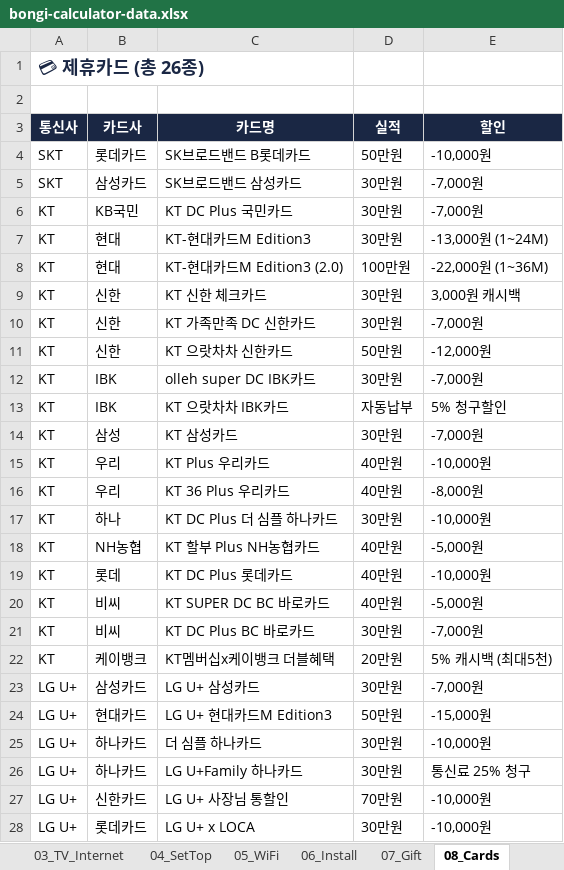
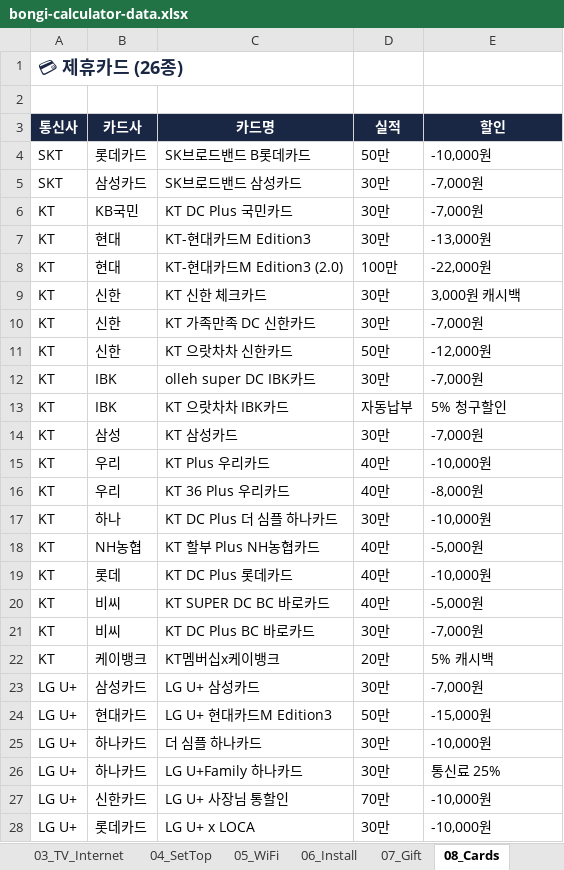
Before and after one commit to vinsenzo83/bongi-mobile, an Excel workbook: docs/bongi-calculator-data.xlsx, sheet 08_Cards, drawn as a sheet; only a part is shown; values as stored, in another font and other column widths than the file's, no borders; the diff covers the shown part only; the diff names each change by its address in the sheet, - before the commit and + after, or states it on an @@ line.

```diff
--- a/docs/bongi-calculator-data.xlsx (sheet 08_Cards)
+++ b/docs/bongi-calculator-data.xlsx (sheet 08_Cards)
-A1 (통신사): 💳 제휴카드 (총 26종)
+A1 (통신사): 💳 제휴카드 (26종)
-D4 (실적): 50만원
+D4 (실적): 50만
-D5:D7 (실적): 30만원
+D5:D7 (실적): 30만
-E7 (할인): -13,000원 (1~24M)
+E7 (할인): -13,000원
-D8 (실적): 100만원
+D8 (실적): 100만
-E8 (할인): -22,000원 (1~36M)
+E8 (할인): -22,000원
-D9:D10 (실적): 30만원
+D9:D10 (실적): 30만
-D11 (실적): 50만원
+D11 (실적): 50만
-D12 (실적): 30만원
+D12 (실적): 30만
-D14 (실적): 30만원
+D14 (실적): 30만
-D15:D16 (실적): 40만원
+D15:D16 (실적): 40만
-D17 (실적): 30만원
+D17 (실적): 30만
-D18:D20 (실적): 40만원
+D18:D20 (실적): 40만
-D21 (실적): 30만원
+D21 (실적): 30만
-C22 (카드명): KT멤버십x케이뱅크 더블혜택
+C22 (카드명): KT멤버십x케이뱅크
-D22 (실적): 20만원
+D22 (실적): 20만
-E22 (할인): 5% 캐시백 (최대5천)
+E22 (할인): 5% 캐시백
-D23 (실적): 30만원
+D23 (실적): 30만
-D24 (실적): 50만원
+D24 (실적): 50만
-D25:D26 (실적): 30만원
+D25:D26 (실적): 30만
-E26 (할인): 통신료 25% 청구
+E26 (할인): 통신료 25%
-D27 (실적): 70만원
+D27 (실적): 70만
-D28 (실적): 30만원
+D28 (실적): 30만
```
Also changed, not shown: 1 edited cell elsewhere in this sheet, sheet 🧮 SKT 계산기, sheet 13_KT_Premium, sheet INDEX, sheet 20_Schema, sheet 05_WiFi, sheet 04_SetTop, 9 more sheets, other sheet tabs, hidden cells, server/public/docs/bongi-calculator-data.xlsx, 4 other files.
